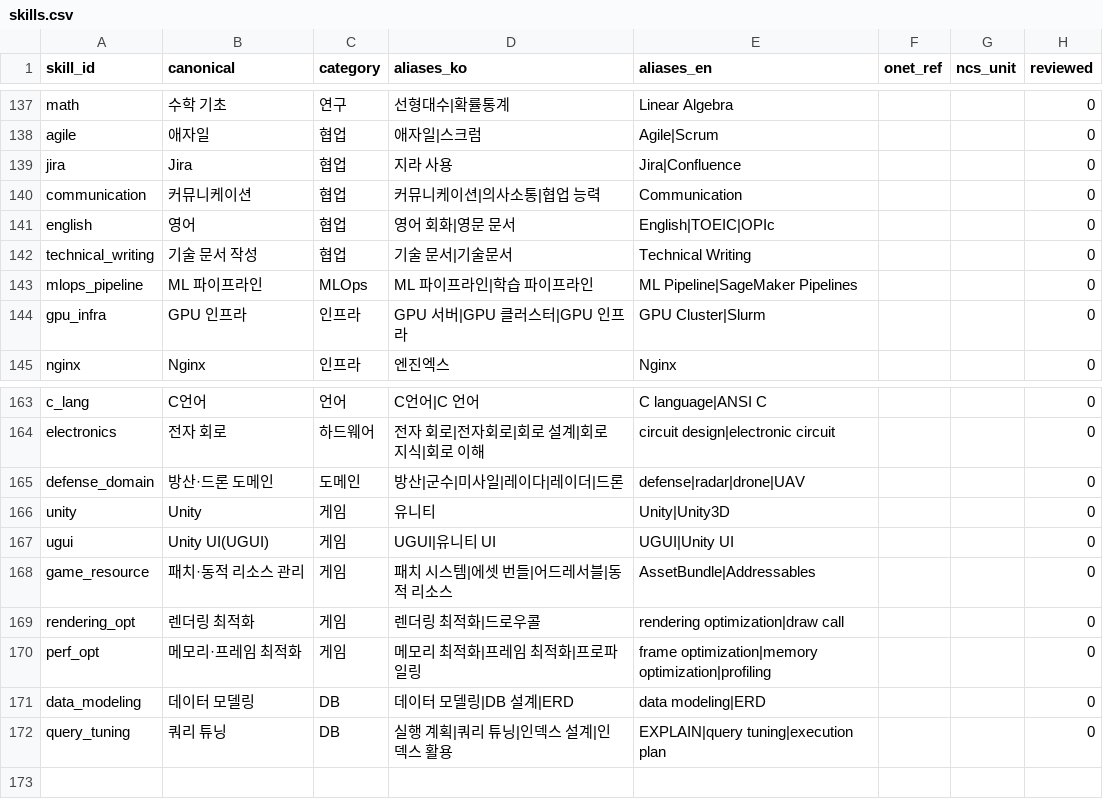
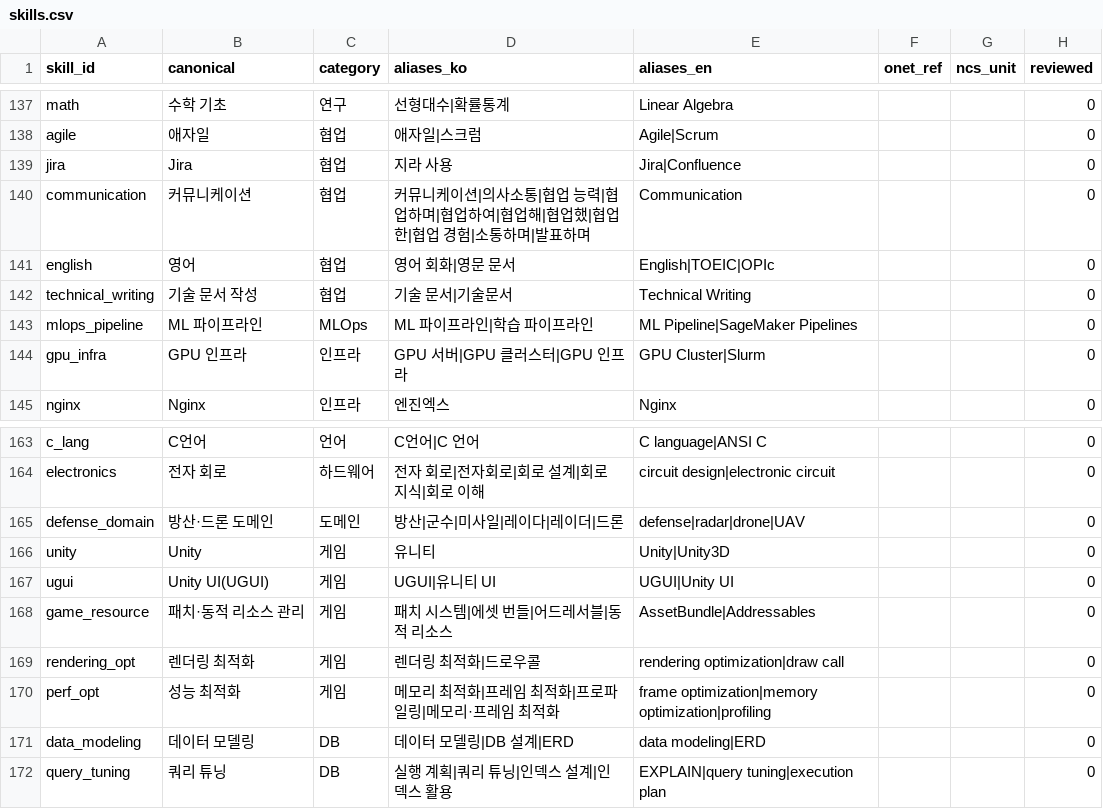
Before and after one commit to YuMinBee/skillbridge, a CSV file: data/skills.csv, drawn as a sheet; only a part is shown, gaps mark what is left out.

```diff
--- a/data/skills.csv
+++ b/data/skills.csv
@@ -139,3 +139,3 @@ agile,애자일,협업,애자일|스크럼,Agile|Scrum,,,0
 jira,Jira,협업,지라 사용,Jira|Confluence,,,0
-communication,커뮤니케이션,협업,커뮤니케이션|의사소통|협업 능력,Communication,,,0
+communication,커뮤니케이션,협업,커뮤니케이션|의사소통|협업 능력|협업하며|협업하여|협업해|협업했|협업한|협업 경험|소통하며|발표하며,Communication,,,0
 english,영어,협업,영어 회화|영문 문서,English|TOEIC|OPIc,,,0
@@ -169,3 +169,3 @@ game_resource,패치·동적 리소스 관리,게임,패치 시스템|에셋 번
 rendering_opt,렌더링 최적화,게임,렌더링 최적화|드로우콜,rendering optimization|draw call,,,0
-perf_opt,메모리·프레임 최적화,게임,메모리 최적화|프레임 최적화|프로파일링,frame optimization|memory optimization|profiling,,,0
+perf_opt,성능 최적화,게임,메모리 최적화|프레임 최적화|프로파일링|메모리·프레임 최적화,frame optimization|memory optimization|profiling,,,0
 data_modeling,데이터 모델링,DB,데이터 모델링|DB 설계|ERD,data modeling|ERD,,,0
```
Also changed, not shown: 19 other files.
